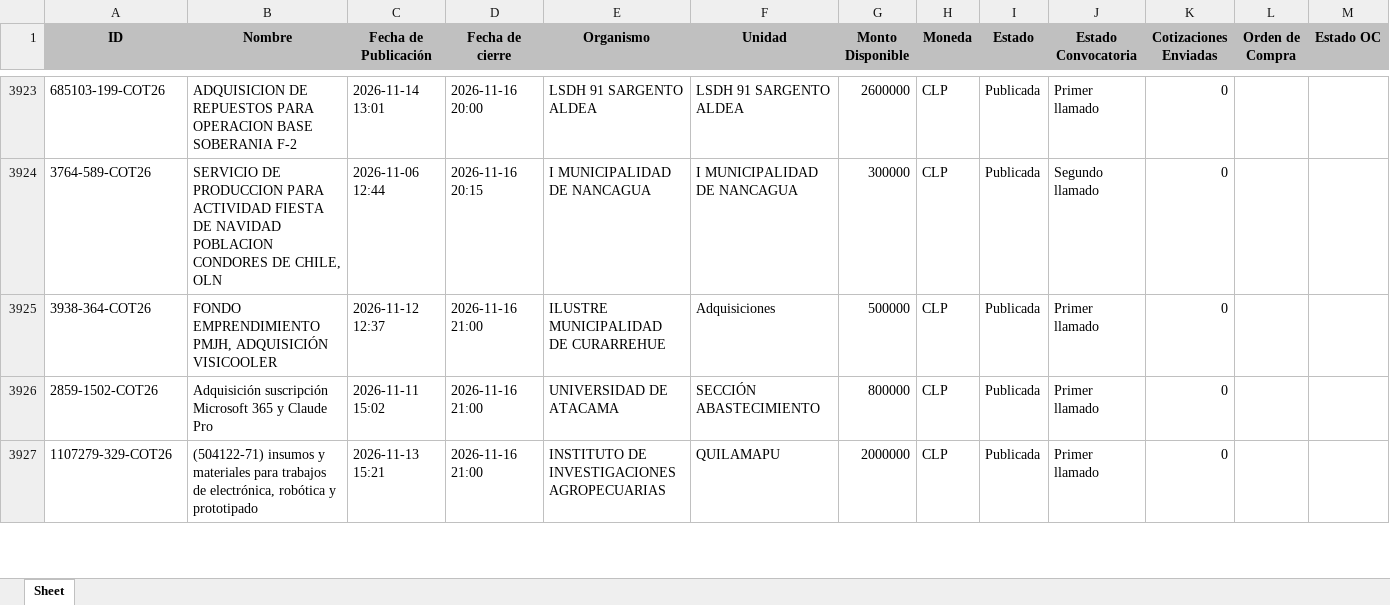
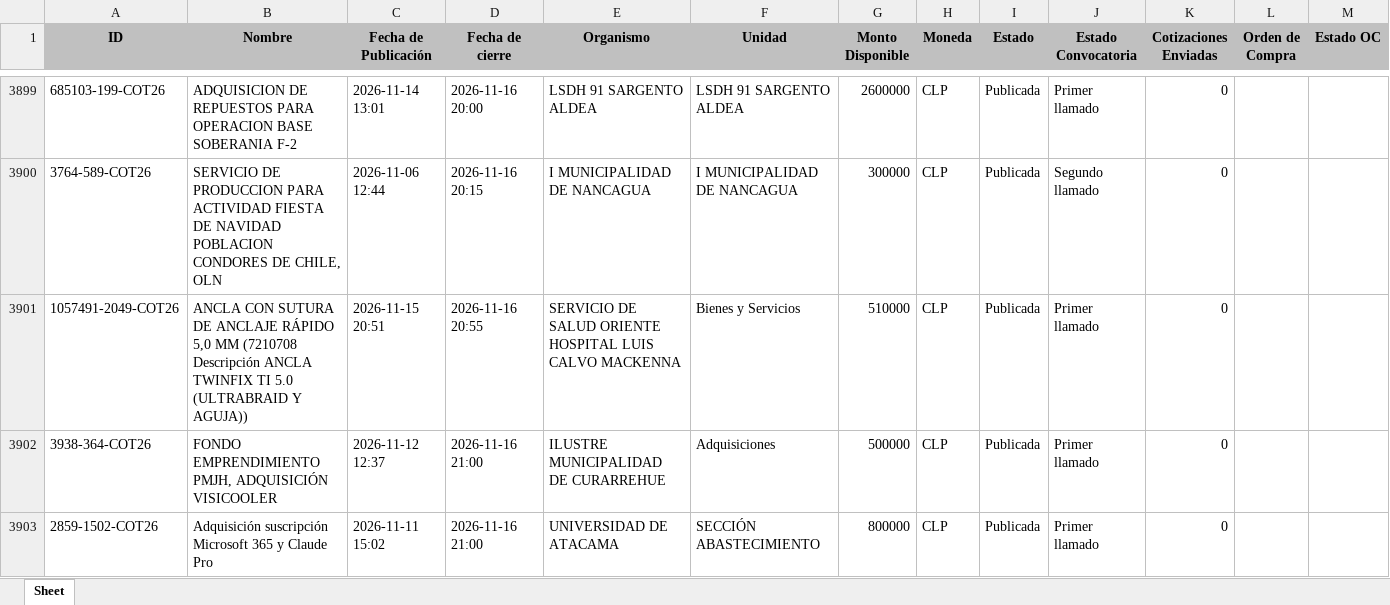
Before and after one commit to solucionesjyyX/mercado-publico-XYZ, an Excel workbook: compra_agil.xlsx, sheet Sheet, drawn as a sheet; only a part is shown, gaps mark what is left out; the shorter side is filled out with more unchanged rows; values as stored, in another font and other column widths than the file's, no borders; the diff covers the shown part only; the diff names each change by its address in the sheet, - before the commit and + after, or states it on an @@ line.

```diff
--- a/compra_agil.xlsx (sheet Sheet)
+++ b/compra_agil.xlsx (sheet Sheet)
+row 3901: 1057491-2049-COT26 | ANCLA CON SUTURA DE ANCLAJE RÁPIDO 5,0 MM (7210708 Descripción ANCLA TWINFIX TI 5.0 (ULTRABRAID Y AGUJA)) | 2026-11-15 20:51 | 2026-11-16 20:55 | SERVICIO DE SALUD ORIENTE HOSPITAL LUIS CALVO MACKENNA | Bienes y Servicios | 510000 | CLP | Publicada | Primer llamado | 0
```
Also changed, not shown: 13 added rows and 24 removed rows elsewhere in this sheet.
